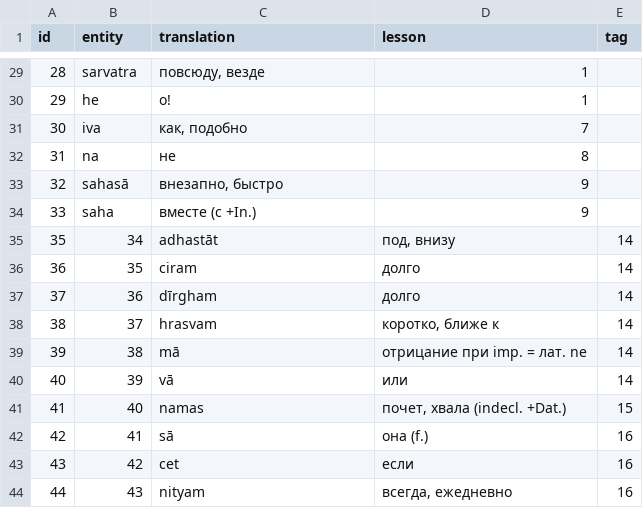
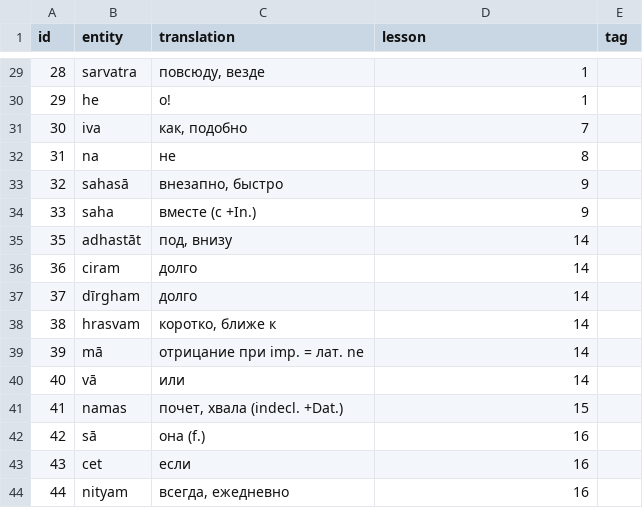
Before and after one commit to alexander-myltsev/buhler-sanskrit-book, a TSV file: src/dictionary/other.tsv, drawn as a sheet; only a part is shown, gaps mark what is left out; the diff covers the shown part only.

Commit message:
Minor fix to `other` dictionary

```diff
--- a/src/dictionary/other.tsv
+++ b/src/dictionary/other.tsv
@@ -34,11 +34,11 @@ id	entity	translation	lesson	tag
 33	saha	вместе (с +In.)	9
-35	34	adhastāt	под, внизу	14
-36	35	ciram	долго	14
-37	36	dīrgham	долго	14
-38	37	hrasvam	коротко, ближе к	14
-39	38	mā	отрицание при imp. = лат. ne	14
-40	39	vā	или	14
-41	40	namas	почет, хвала (indecl. +Dat.)	15
-42	41	sā	она (f.)	16
-43	42	cet	если	16
-44	43	nityam	всегда, ежедневно	16
+35	adhastāt	под, внизу	14
+36	ciram	долго	14
+37	dīrgham	долго	14
+38	hrasvam	коротко, ближе к	14
+39	mā	отрицание при imp. = лат. ne	14
+40	vā	или	14
+41	namas	почет, хвала (indecl. +Dat.)	15
+42	sā	она (f.)	16
+43	cet	если	16
+44	nityam	всегда, ежедневно	16
```
Also changed, not shown: 4 edited cells elsewhere in this file.
